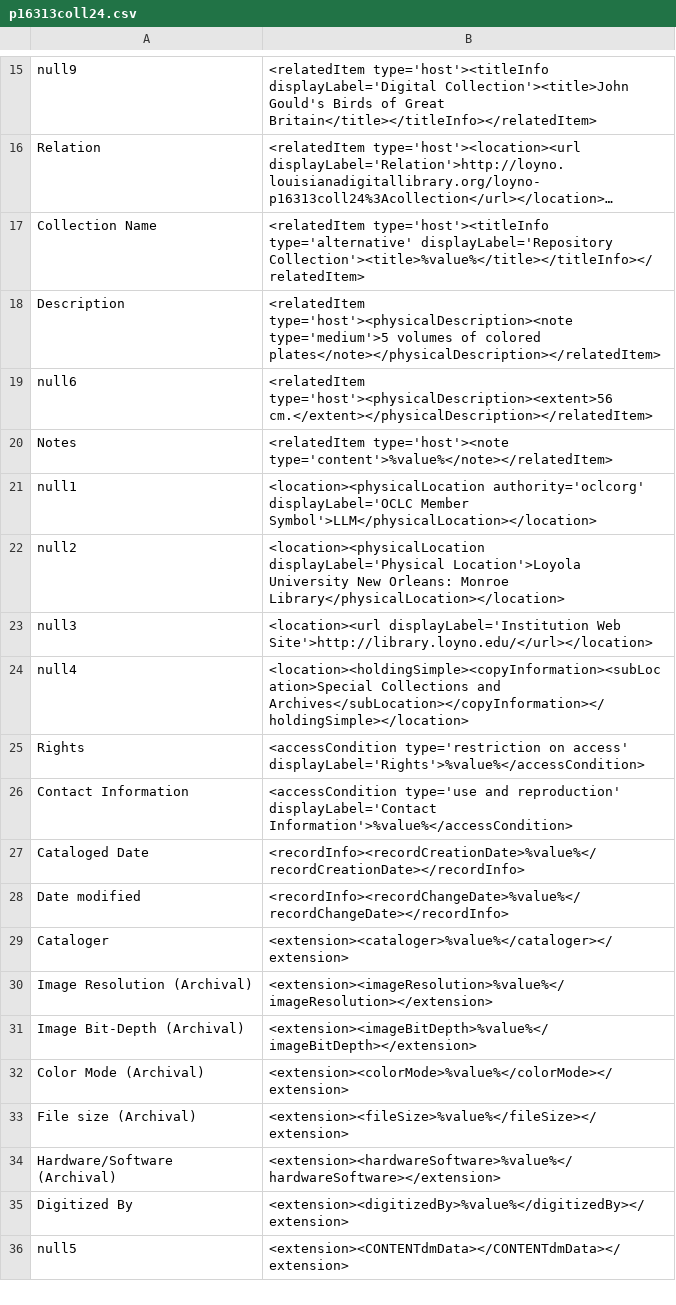
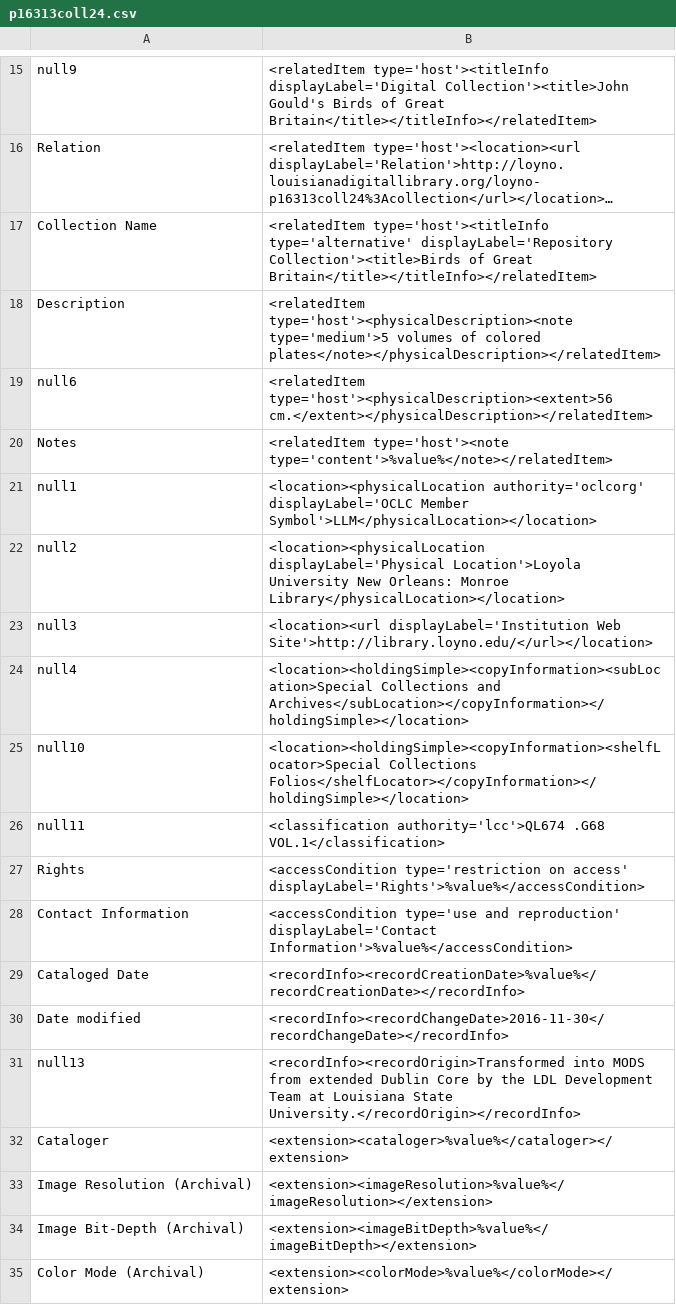
Before and after one commit to lsulibraries/cDM_to_mods, a CSV file: mappings_files/p16313coll24.csv, drawn as a sheet; only a part is shown, gaps mark what is left out; the shorter side is filled out with more unchanged rows; long unchanged cells end in …; addresses are those after the commit; the diff names each change by its address in the sheet, - before the commit and + after, or states it on an @@ line.

Commit message:
corrections to mappings in response to early adopter feedback

```diff
--- a/mappings_files/p16313coll24.csv
+++ b/mappings_files/p16313coll24.csv
-B17: …type='alternative' displayLabel='Repository Collection'><title>%value%</title></titleInfo></relatedItem>
+B17: …type='alternative' displayLabel='Repository Collection'><title>Birds of Great Britain</title></titleInfo></relatedItem>
+row 25: null10 | <location><holdingSimple><copyInformation><shelfLocator>Special Collections Folios</shelfLocator></copyInformation></holdingSimple></location>
+row 26: null11 | <classification authority='lcc'>QL674 .G68 VOL.1</classification>
-B30: <recordInfo><recordChangeDate>%value%</recordChangeDate></recordInfo>
+B30: <recordInfo><recordChangeDate>2016-11-30</recordChangeDate></recordInfo>
+row 31: null13 | <recordInfo><recordOrigin>Transformed into MODS from extended Dublin Core by the LDL Development Team at Louisiana State University.</recordOrigin></recordInfo>
```
Also changed, not shown: mappings_files/HWJ.csv, mappings_files/p120701coll27.csv, 4 other files.
